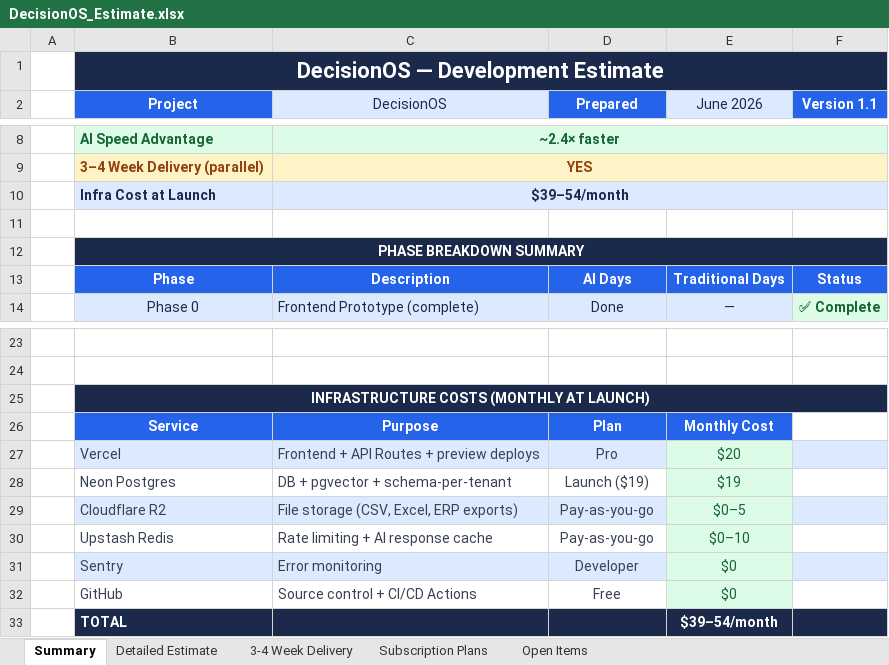
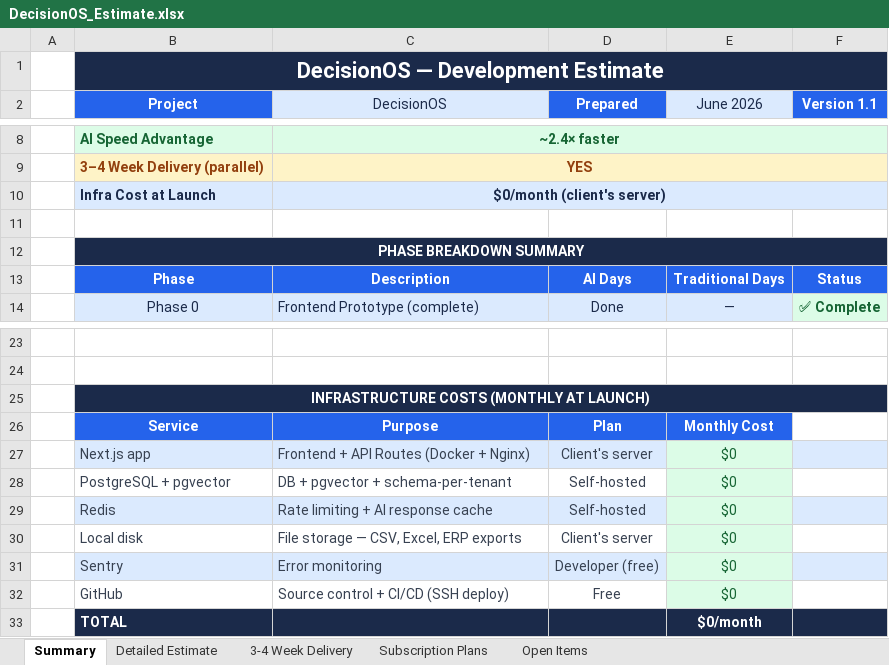
Before and after one commit to sanddy95/DecisionOS, an Excel workbook: docs/DecisionOS_Estimate.xlsx, sheet Summary, drawn as a sheet; only a part is shown, gaps mark what is left out; values as stored, in another font and other column widths than the file's, no borders; removed rows and columns are numbered as before the commit, all else as after; the diff names each change by its address in the sheet, - before the commit and + after, or states it on an @@ line.

```diff
--- a/docs/DecisionOS_Estimate.xlsx (sheet Summary)
+++ b/docs/DecisionOS_Estimate.xlsx (sheet Summary)
-C10 (DecisionOS): $39–54/month
+C10 (DecisionOS): $0/month (client's server)
-row 27:  | Vercel | Frontend + API Routes + preview deploys | Pro | $20
-row 28:  | Neon Postgres | DB + pgvector + schema-per-tenant | Launch ($19) | $19
-row 29:  | Cloudflare R2 | File storage (CSV, Excel, ERP exports) | Pay-as-you-go | $0–5
-row 30:  | Upstash Redis | Rate limiting + AI response cache | Pay-as-you-go | $0–10
+row 27:  | Next.js app | Frontend + API Routes (Docker + Nginx) | Client's server | $0
+row 28:  | PostgreSQL + pgvector | DB + pgvector + schema-per-tenant | Self-hosted | $0
+row 29:  | Redis | Rate limiting + AI response cache | Self-hosted | $0
+row 30:  | Local disk | File storage — CSV, Excel, ERP exports | Client's server | $0
-D31 (Prepared): Developer
+D31 (Prepared): Developer (free)
-C32 (DecisionOS): Source control + CI/CD Actions
+C32 (DecisionOS): Source control + CI/CD (SSH deploy)
-E33 (June 2026): $39–54/month
+E33 (June 2026): $0/month
```
Also changed, not shown: sheet Detailed Estimate, sheet 3-4 Week Delivery, sheet Open Items, 2 other files.
